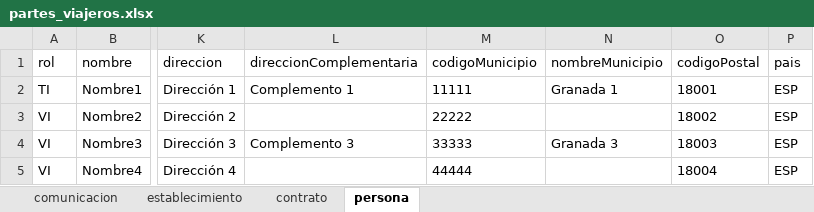
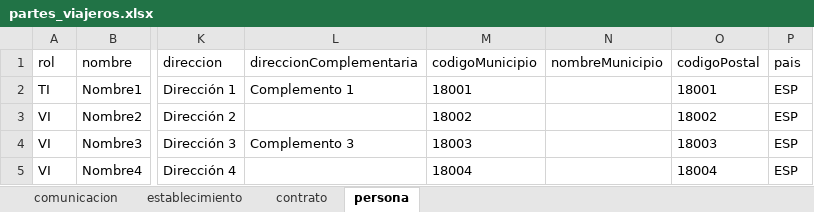
Before and after one commit to josesamos/comunicaXML, an Excel workbook: inst/extdata/partes_viajeros.xlsx, sheet persona, drawn as a sheet; only a part is shown, gaps mark what is left out; values as stored, in another font and other column widths than the file's, no borders; table styles not drawn; the diff names each change by its address in the sheet, - before the commit and + after, or states it on an @@ line.

```diff
--- a/inst/extdata/partes_viajeros.xlsx (sheet persona)
+++ b/inst/extdata/partes_viajeros.xlsx (sheet persona)
-M2 (codigoMunicipio): 11111
+M2 (codigoMunicipio): 18001
-N2 (nombreMunicipio): Granada 1
+N2 (nombreMunicipio): (empty)
-M3 (codigoMunicipio): 22222
+M3 (codigoMunicipio): 18002
-M4 (codigoMunicipio): 33333
+M4 (codigoMunicipio): 18003
-N4 (nombreMunicipio): Granada 3
+N4 (nombreMunicipio): (empty)
-M5 (codigoMunicipio): 44444
+M5 (codigoMunicipio): 18004
```
Also changed, not shown: 10 other files.
